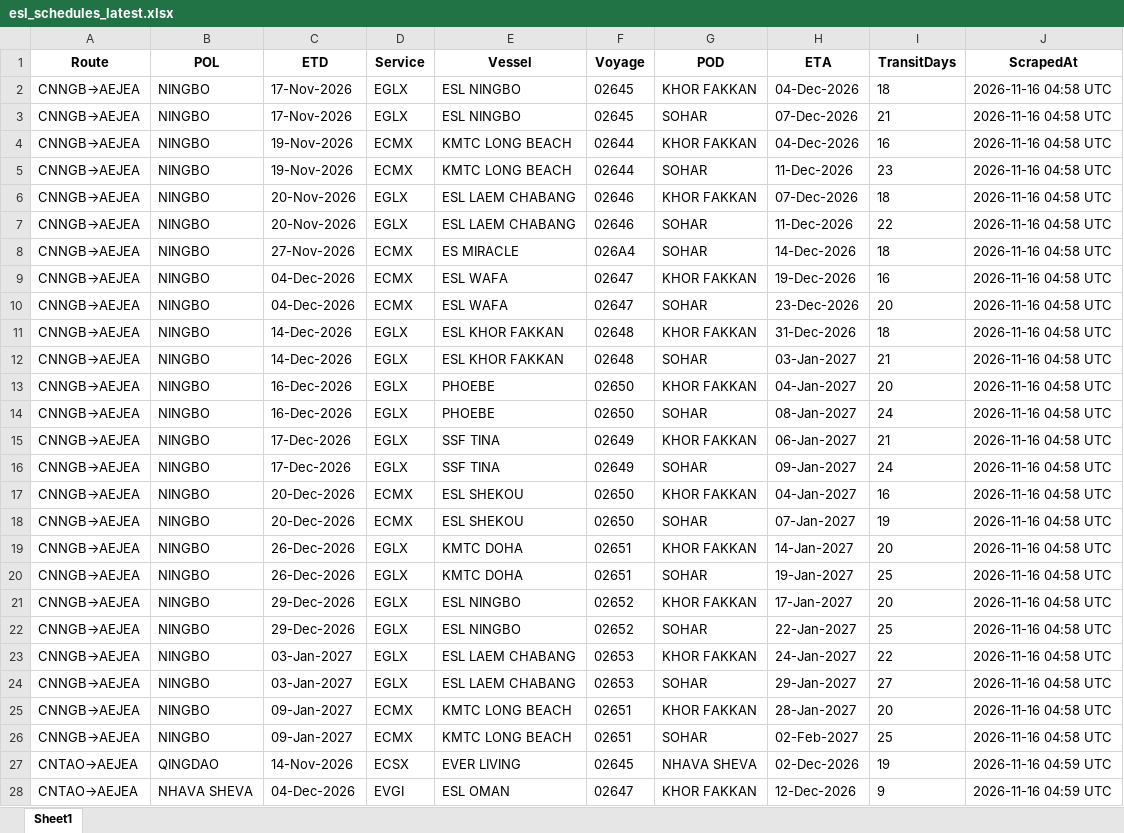
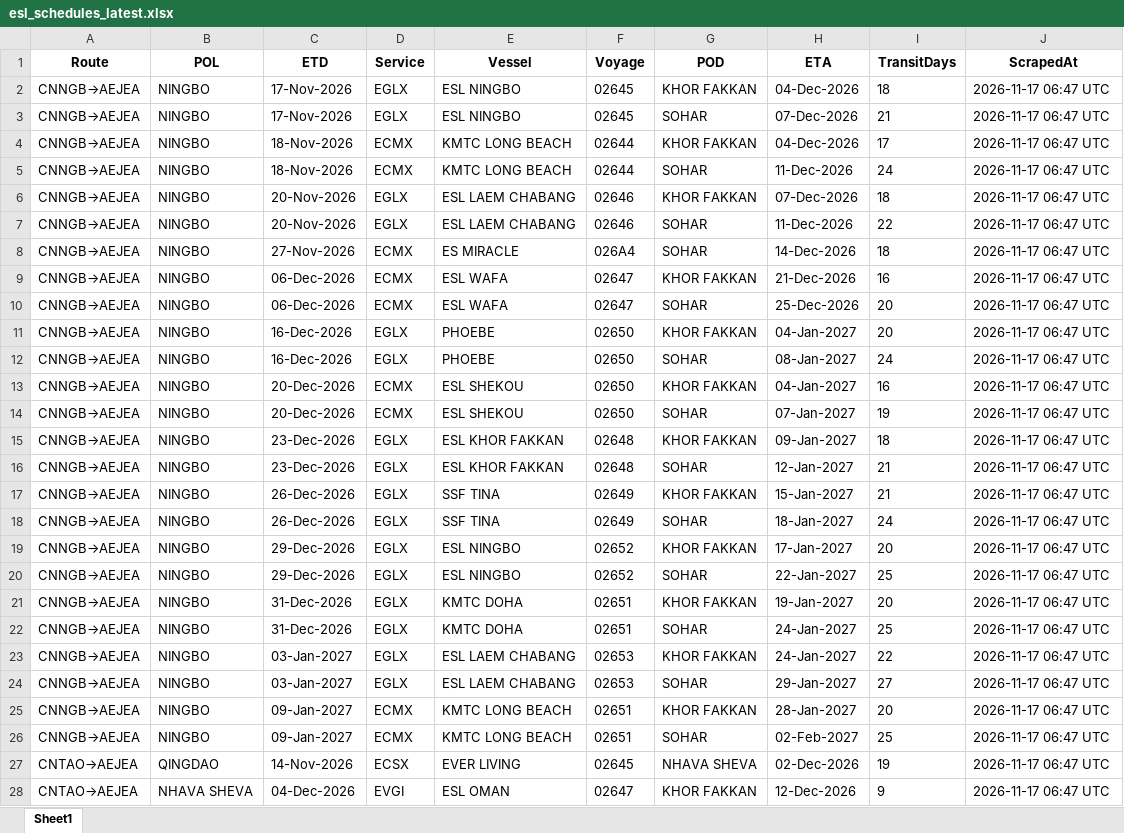
Before and after one commit to ply93/esl-schedule-fetcher, an Excel workbook: output/esl_schedules_latest.xlsx, sheet Sheet1, drawn as a sheet; only a part is shown; values as stored, in another font and other column widths than the file's, no borders; removed rows and columns are numbered as before the commit, all else as after; the diff covers the shown part only; the diff names each change by its address in the sheet, - before the commit and + after, or states it on an @@ line.

```diff
--- a/output/esl_schedules_latest.xlsx (sheet Sheet1)
+++ b/output/esl_schedules_latest.xlsx (sheet Sheet1)
-J2:J10 (ScrapedAt): 2026-11-16 04:58 UTC
+J2:J10 (ScrapedAt): 2026-11-17 06:47 UTC
-C4:C5 (ETD): 19-Nov-2026
+C4:C5 (ETD): 18-Nov-2026
-I4 (TransitDays): 16
+I4 (TransitDays): 17
-I5 (TransitDays): 23
+I5 (TransitDays): 24
-C9:C10 (ETD): 04-Dec-2026
+C9:C10 (ETD): 06-Dec-2026
-H9 (ETA): 19-Dec-2026
+H9 (ETA): 21-Dec-2026
-H10 (ETA): 23-Dec-2026
+H10 (ETA): 25-Dec-2026
-row 11: CNNGB→AEJEA | NINGBO | 14-Dec-2026 | EGLX | ESL KHOR FAKKAN | 02648 | KHOR FAKKAN | 31-Dec-2026 | 18 | 2026-11-16 04:58 UTC
-row 12: CNNGB→AEJEA | NINGBO | 14-Dec-2026 | EGLX | ESL KHOR FAKKAN | 02648 | SOHAR | 03-Jan-2027 | 21 | 2026-11-16 04:58 UTC
-J11:J12 (ScrapedAt): 2026-11-16 04:58 UTC
+J11:J12 (ScrapedAt): 2026-11-17 06:47 UTC
-row 15: CNNGB→AEJEA | NINGBO | 17-Dec-2026 | EGLX | SSF TINA | 02649 | KHOR FAKKAN | 06-Jan-2027 | 21 | 2026-11-16 04:58 UTC
-row 16: CNNGB→AEJEA | NINGBO | 17-Dec-2026 | EGLX | SSF TINA | 02649 | SOHAR | 09-Jan-2027 | 24 | 2026-11-16 04:58 UTC
-J13:J14 (ScrapedAt): 2026-11-16 04:58 UTC
+J13:J14 (ScrapedAt): 2026-11-17 06:47 UTC
+row 15: CNNGB→AEJEA | NINGBO | 23-Dec-2026 | EGLX | ESL KHOR FAKKAN | 02648 | KHOR FAKKAN | 09-Jan-2027 | 18 | 2026-11-17 06:47 UTC
+row 16: CNNGB→AEJEA | NINGBO | 23-Dec-2026 | EGLX | ESL KHOR FAKKAN | 02648 | SOHAR | 12-Jan-2027 | 21 | 2026-11-17 06:47 UTC
-E17:E18 (Vessel): KMTC DOHA
+E17:E18 (Vessel): SSF TINA
-F17:F18 (Voyage): 02651
+F17:F18 (Voyage): 02649
-H17 (ETA): 14-Jan-2027
+H17 (ETA): 15-Jan-2027
-I17 (TransitDays): 20
+I17 (TransitDays): 21
-J17:J20 (ScrapedAt): 2026-11-16 04:58 UTC
+J17:J20 (ScrapedAt): 2026-11-17 06:47 UTC
-H18 (ETA): 19-Jan-2027
+H18 (ETA): 18-Jan-2027
-I18 (TransitDays): 25
+I18 (TransitDays): 24
+row 21: CNNGB→AEJEA | NINGBO | 31-Dec-2026 | EGLX | KMTC DOHA | 02651 | KHOR FAKKAN | 19-Jan-2027 | 20 | 2026-11-17 06:47 UTC
+row 22: CNNGB→AEJEA | NINGBO | 31-Dec-2026 | EGLX | KMTC DOHA | 02651 | SOHAR | 24-Jan-2027 | 25 | 2026-11-17 06:47 UTC
-J23:J26 (ScrapedAt): 2026-11-16 04:58 UTC
+J23:J26 (ScrapedAt): 2026-11-17 06:47 UTC
-J27:J28 (ScrapedAt): 2026-11-16 04:59 UTC
+J27:J28 (ScrapedAt): 2026-11-17 06:47 UTC
```
Also changed, not shown: 3 added rows, 6 removed rows and 113 edited cells elsewhere in this sheet, output/one_schedules_latest.xlsx, 2 other files.
